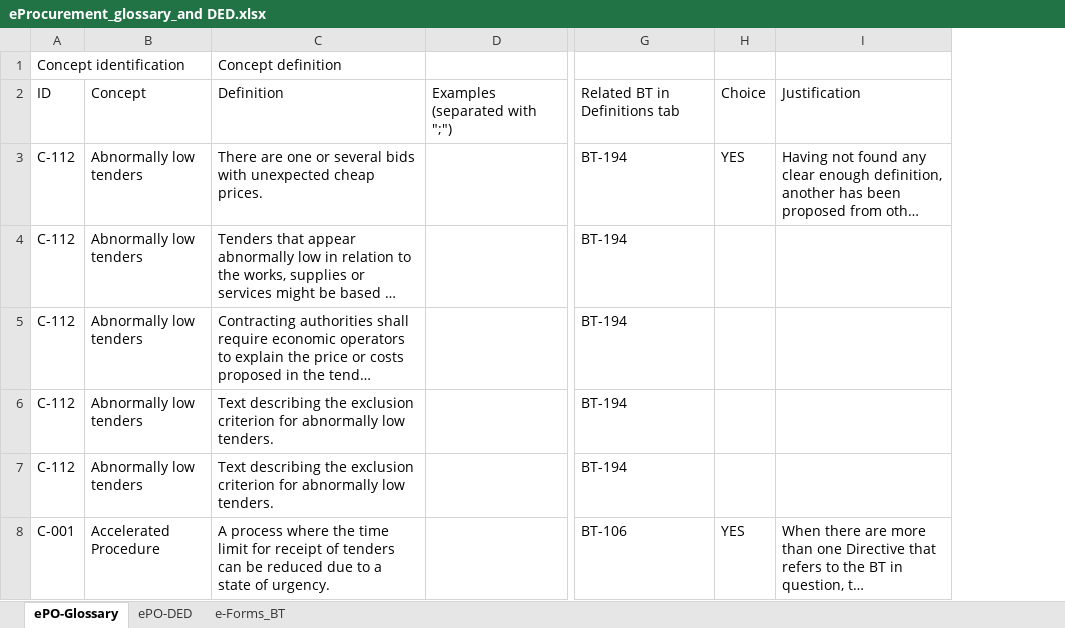
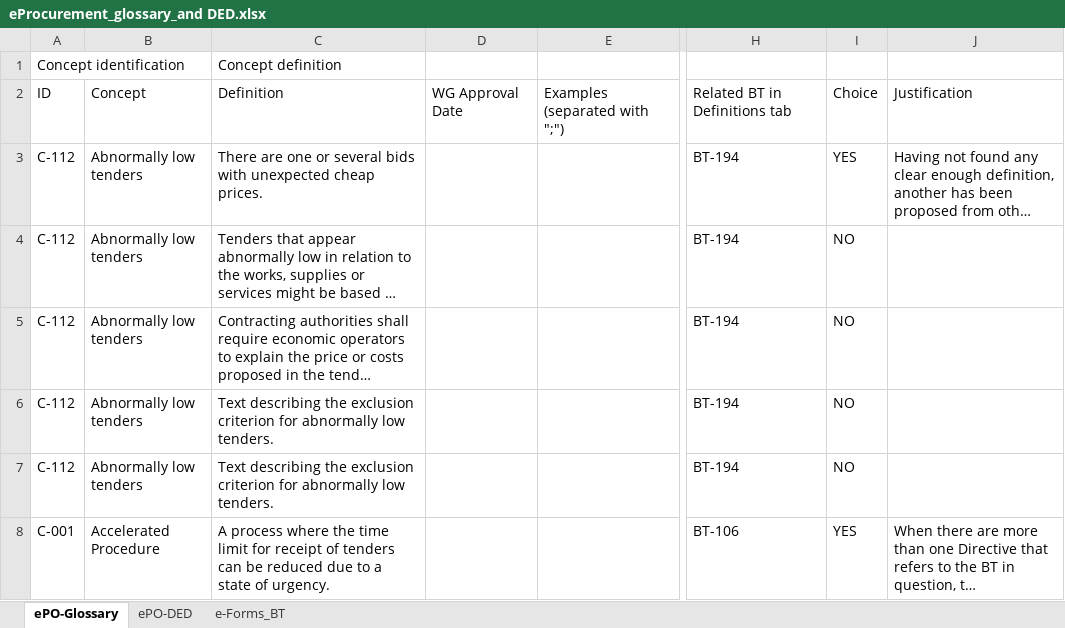
Before and after one commit to eProcurement-everis/ePO, an Excel workbook: 02_IR_DED/eProcurement_glossary_and DED.xlsx, sheet ePO-Glossary, drawn as a sheet; only a part is shown, gaps mark what is left out; long unchanged cells end in …; values as stored, in another font and other column widths than the file's, no cell formats; addresses are those after the commit; the diff covers the shown part only; the diff names each change by its address in the sheet, - before the commit and + after, or states it on an @@ line.

Commit message:
new Glossary with new concepts added

```diff
--- a/02_IR_DED/eProcurement_glossary_and DED.xlsx (sheet ePO-Glossary)
+++ b/02_IR_DED/eProcurement_glossary_and DED.xlsx (sheet ePO-Glossary)
+column D, row 2: WG Approval Date
-I4:I7: (empty)
+I4:I7: NO
```
Also changed, not shown: 52 added rows, 11 removed rows and 472 edited cells elsewhere in this sheet, sheet e-Forms_BT, cell formats, formulas that keep their value.
